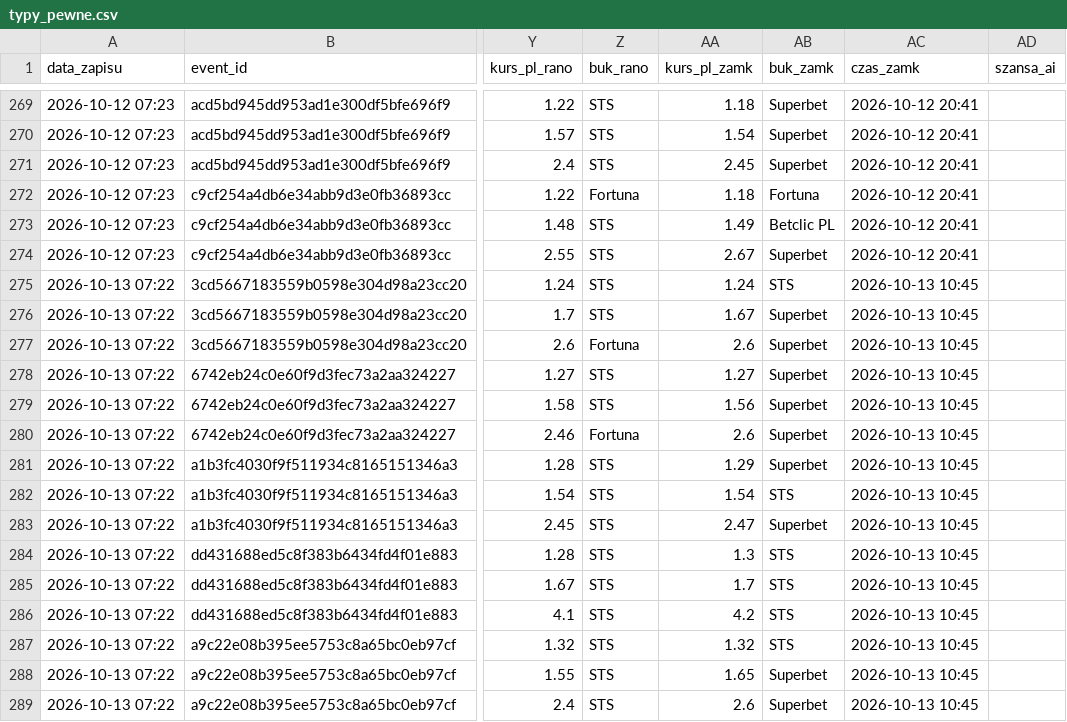
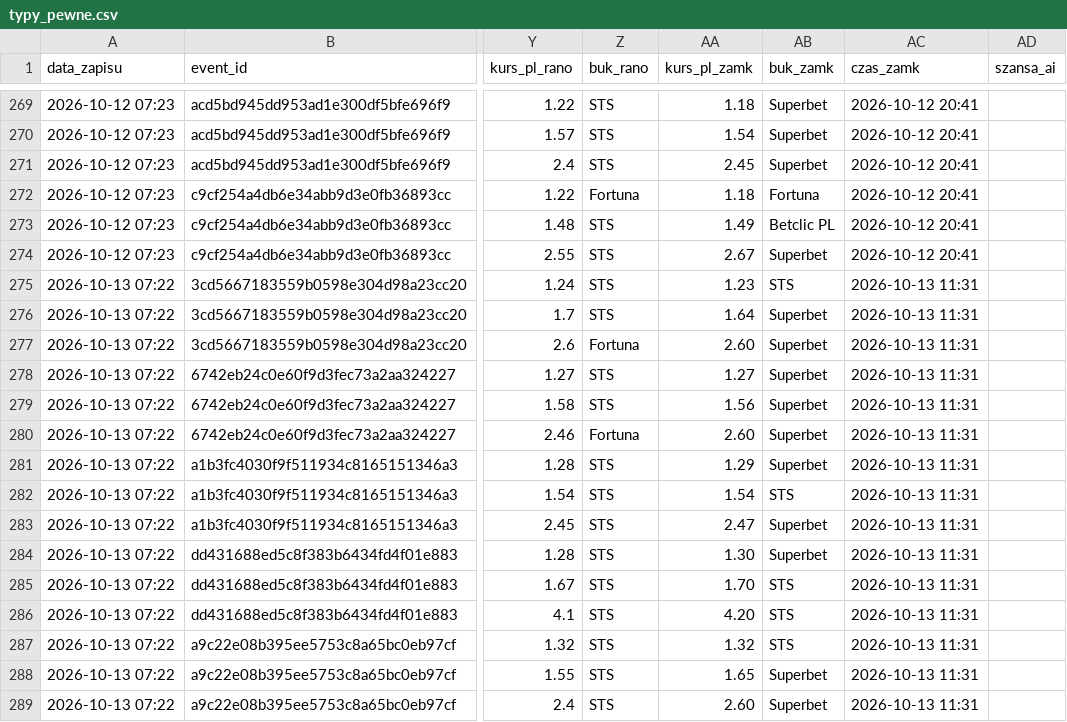
Before and after one commit to lewym90/typer, a CSV file: docs/data/typy_pewne.csv, drawn as a sheet; only a part is shown, gaps mark what is left out; the diff names each change by its address in the sheet, - before the commit and + after, or states it on an @@ line.

Commit message:
Typy 2026-10-13 09:31

```diff
--- a/docs/data/typy_pewne.csv
+++ b/docs/data/typy_pewne.csv
-AA275 (kurs_pl_zamk): 1.24
+AA275 (kurs_pl_zamk): 1.23
-AC275:AC289 (czas_zamk): 2026-10-13 10:45
+AC275:AC289 (czas_zamk): 2026-10-13 11:31
-AA276 (kurs_pl_zamk): 1.67
+AA276 (kurs_pl_zamk): 1.64
-AA277 (kurs_pl_zamk): 2.6
+AA277 (kurs_pl_zamk): 2.60
-AA280 (kurs_pl_zamk): 2.6
+AA280 (kurs_pl_zamk): 2.60
-AA284 (kurs_pl_zamk): 1.3
+AA284 (kurs_pl_zamk): 1.30
-AB284 (buk_zamk): STS
+AB284 (buk_zamk): Superbet
-AA285 (kurs_pl_zamk): 1.7
+AA285 (kurs_pl_zamk): 1.70
-AA286 (kurs_pl_zamk): 4.2
+AA286 (kurs_pl_zamk): 4.20
-AA289 (kurs_pl_zamk): 2.6
+AA289 (kurs_pl_zamk): 2.60
```
Also changed, not shown: docs/data/typy_inne.csv, docs/data/typy_value.csv, 9 other files.
